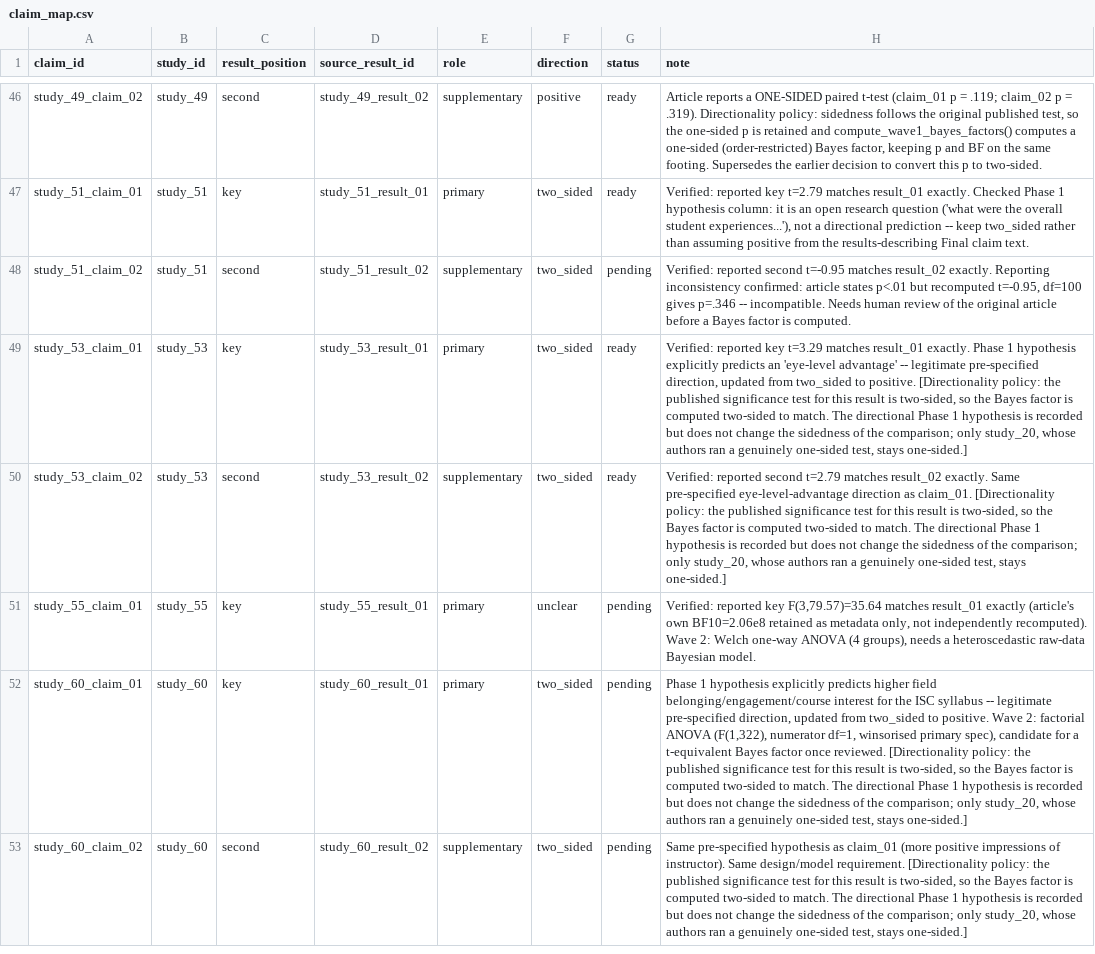
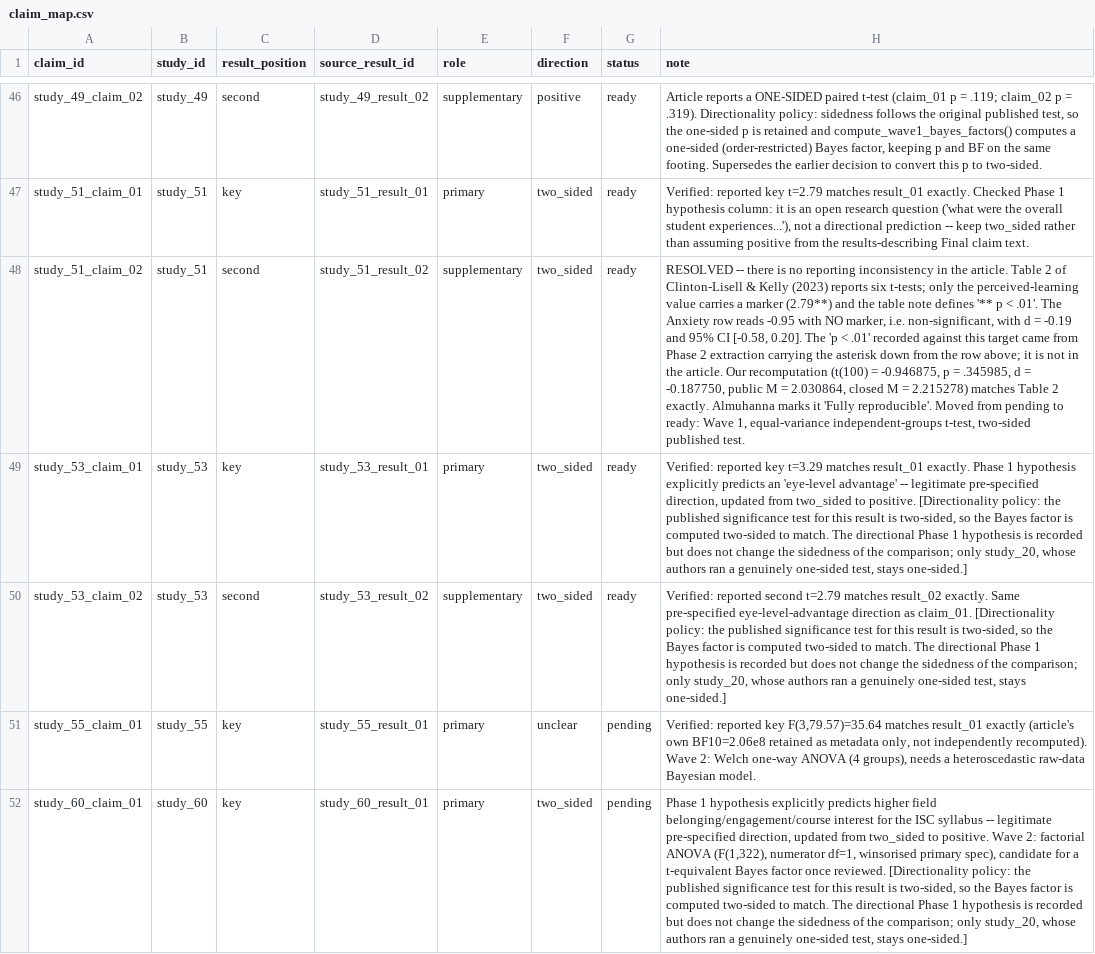
Before and after one commit to carmojudicemota/bayesian-reanalysis-v1, a CSV file: config/claim_map.csv, drawn as a sheet; only a part is shown, gaps mark what is left out; the shorter side is filled out with more unchanged rows; the diff names each change by its address in the sheet, - before the commit and + after, or states it on an @@ line.

```diff
--- a/config/claim_map.csv
+++ b/config/claim_map.csv
-G48 (status): pending
+G48 (status): ready
-H48 (note): Verified: reported second t=-0.95 matches result_02 exactly. Reporting inconsistency confirmed: article states p<.01 but recomputed t=-0.95, df=100 gives p=.346 -- incompatible. Needs human review of the original article before a Bayes factor is computed.
+H48 (note): RESOLVED -- there is no reporting inconsistency in the article. Table 2 of Clinton-Lisell & Kelly (2023) reports six t-tests; only the perceived-learning value carries a marker (2.79**) and the table note defines '** p < .01'. The Anxiety row reads -0.95 with NO marker, i.e. non-significant, with d = -0.19 and 95% CI [-0.58, 0.20]. The 'p < .01' recorded against this target came from Phase 2 extraction carrying the asterisk down from the row above; it is not in the article. Our recomputation (t(100) = -0.946875, p = .345985, d = -0.187750, public M = 2.030864, closed M = 2.215278) matches Table 2 exactly. Almuhanna marks it 'Fully reproducible'. Moved from pending to ready: Wave 1, equal-variance independent-groups t-test, two-sided published test.
```
Also changed, not shown: data/derived/claims.csv, data/derived/verified_results_draft.csv, 16 other files.
